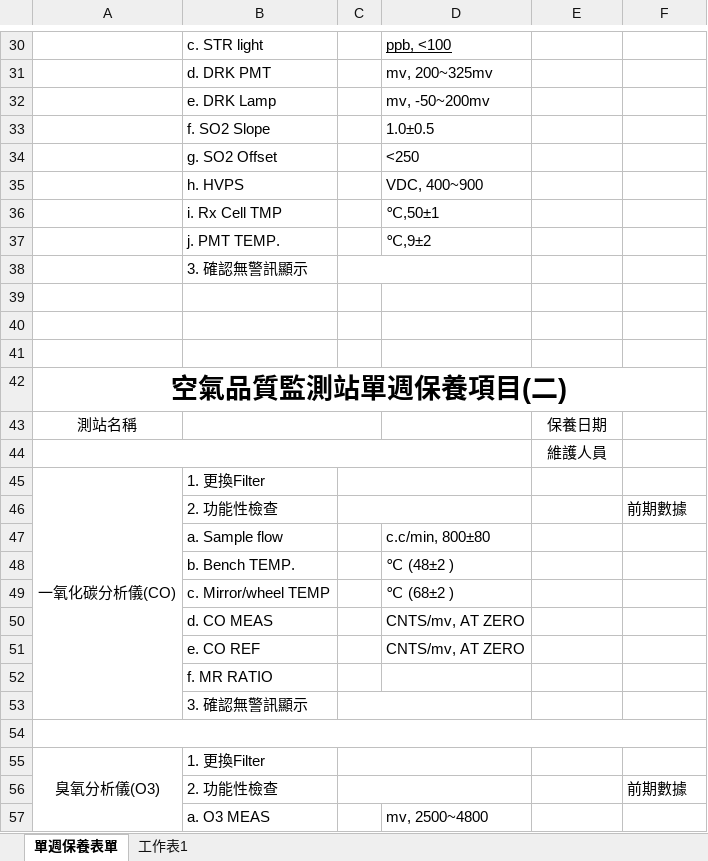
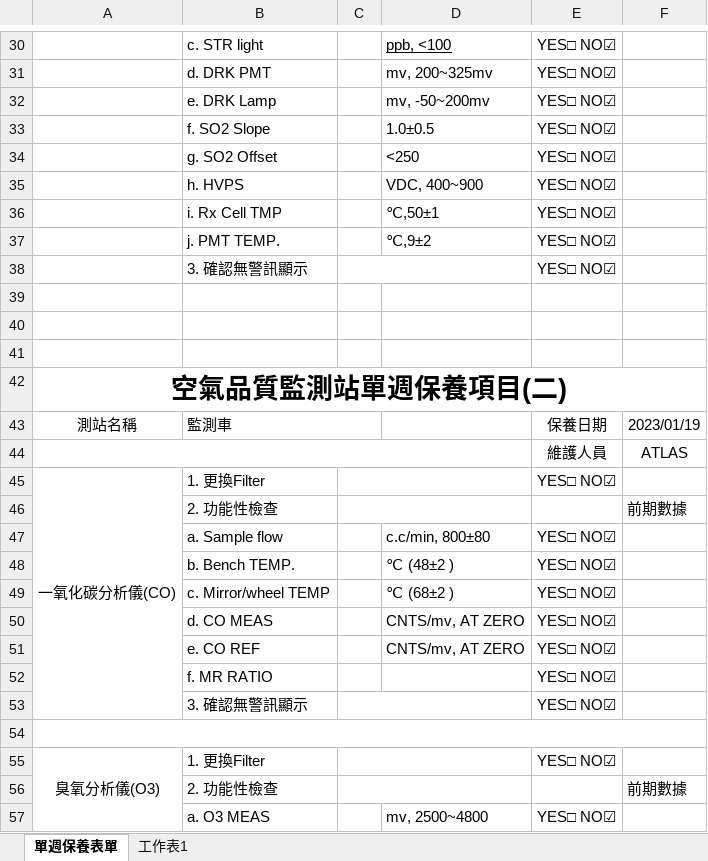
Before and after one commit to karateboy/AQM, an Excel workbook: report_template/weekMaintance.xlsx, sheet 單週保養表單, drawn as a sheet; only a part is shown, gaps mark what is left out; values as stored, in another font and other column widths than the file's, no borders; the diff covers the shown part only; the diff names each change by its address in the sheet, - before the commit and + after, or states it on an @@ line.

```diff
--- a/report_template/weekMaintance.xlsx (sheet 單週保養表單)
+++ b/report_template/weekMaintance.xlsx (sheet 單週保養表單)
-E30:E38: (empty)
+E30:E38: YES□ NO☑
-B43: (empty)
+B43: 監測車
-F43: (empty)
+F43: 2023/01/19
-F44: (empty)
+F44: ATLAS
-E45: (empty)
+E45: YES□ NO☑
-E47:E53: (empty)
+E47:E53: YES□ NO☑
-E55: (empty)
+E55: YES□ NO☑
-E57: (empty)
+E57: YES□ NO☑
```
Also changed, not shown: 10 added rows, 10 removed rows and 74 edited cells elsewhere in this sheet, 6 other files.
